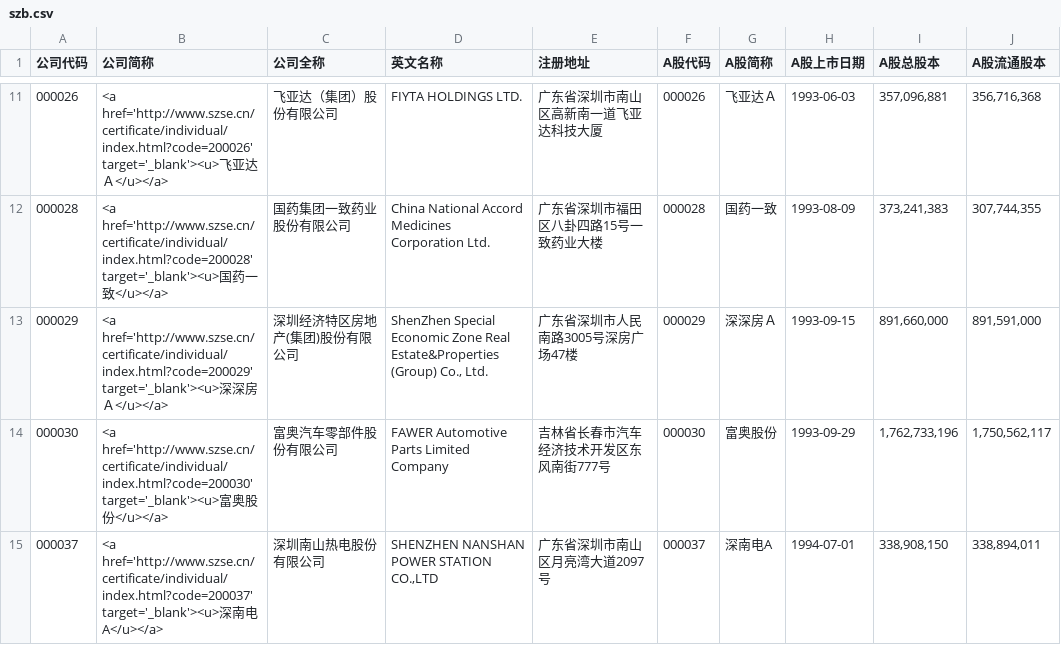
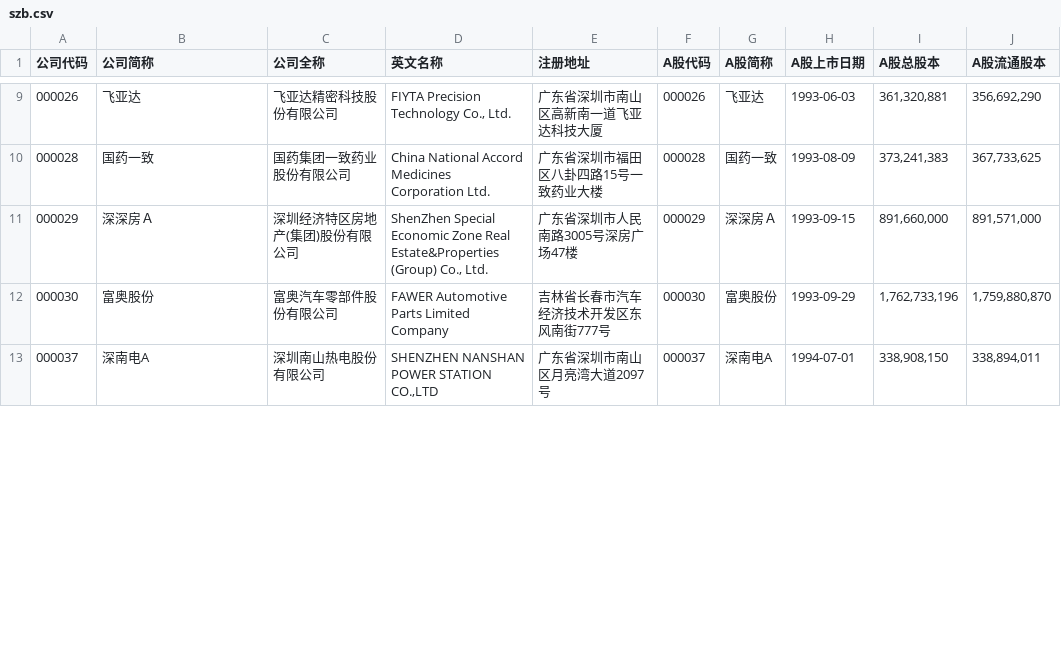
Before and after one commit to jerrymarx/PythonFinanceStudy, a CSV file: scraping_divend/szb.csv, drawn as a sheet; only a part is shown, gaps mark what is left out; addresses are those after the commit; the diff covers the shown part only; the diff names each change by its address in the sheet, - before the commit and + after, or states it on an @@ line.

```diff
--- a/scraping_divend/szb.csv
+++ b/scraping_divend/szb.csv
-B9 (公司简称): <a href='http://www.szse.cn/certificate/individual/index.html?code=200026' target='_blank'><u>飞亚达Ａ</u></a>
+B9 (公司简称): 飞亚达
-C9 (公司全称): 飞亚达（集团）股份有限公司
+C9 (公司全称): 飞亚达精密科技股份有限公司
-D9 (英文名称): FIYTA HOLDINGS LTD.
+D9 (英文名称): FIYTA Precision Technology Co., Ltd.
-G9 (A股简称): 飞亚达Ａ
+G9 (A股简称): 飞亚达
-I9 (A股总股本): 357,096,881
+I9 (A股总股本): 361,320,881
-J9 (A股流通股本): 356,716,368
+J9 (A股流通股本): 356,692,290
-B10 (公司简称): <a href='http://www.szse.cn/certificate/individual/index.html?code=200028' target='_blank'><u>国药一致</u></a>
+B10 (公司简称): 国药一致
-J10 (A股流通股本): 307,744,355
+J10 (A股流通股本): 367,733,625
-B11 (公司简称): <a href='http://www.szse.cn/certificate/individual/index.html?code=200029' target='_blank'><u>深深房Ａ</u></a>
+B11 (公司简称): 深深房Ａ
-J11 (A股流通股本): 891,591,000
+J11 (A股流通股本): 891,571,000
-B12 (公司简称): <a href='http://www.szse.cn/certificate/individual/index.html?code=200030' target='_blank'><u>富奥股份</u></a>
+B12 (公司简称): 富奥股份
-J12 (A股流通股本): 1,750,562,117
+J12 (A股流通股本): 1,759,880,870
-B13 (公司简称): <a href='http://www.szse.cn/certificate/individual/index.html?code=200037' target='_blank'><u>深南电A</u></a>
+B13 (公司简称): 深南电A
```
Also changed, not shown: 1 added row, 3 removed rows and 105 edited cells elsewhere in this file, scraping_divend/ah.csv, scraping_divend/shb.csv, 10 other files.
